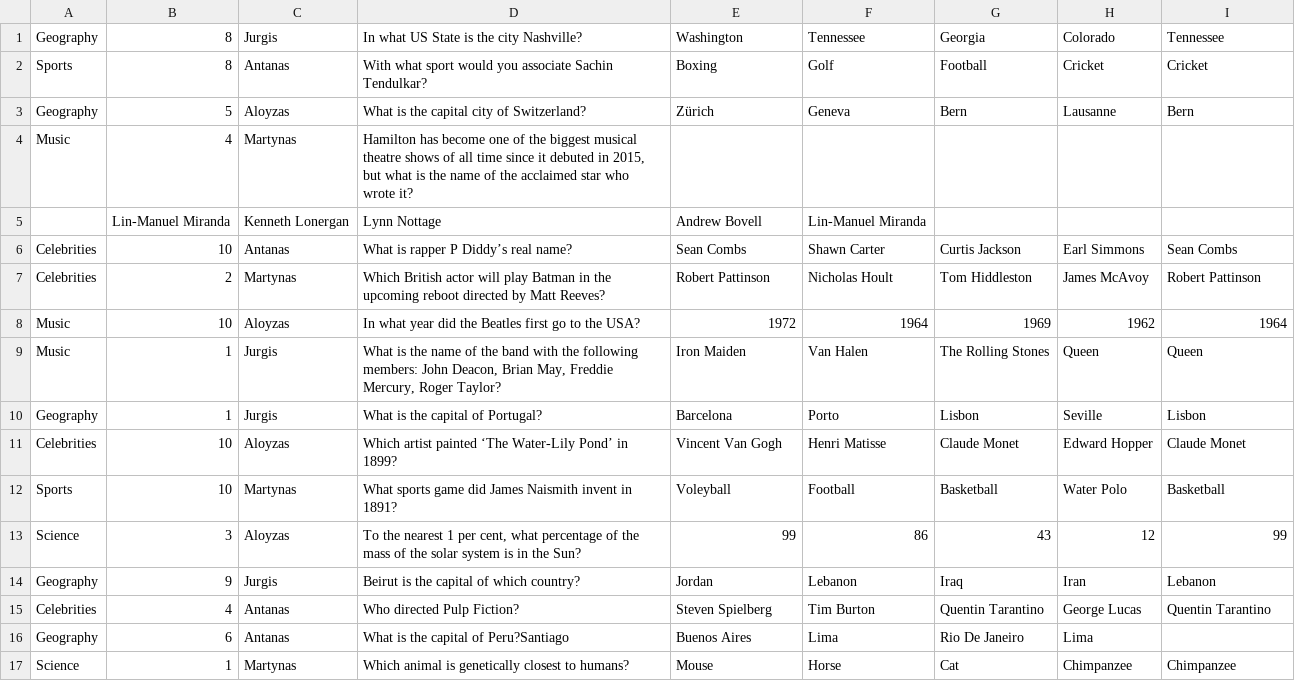
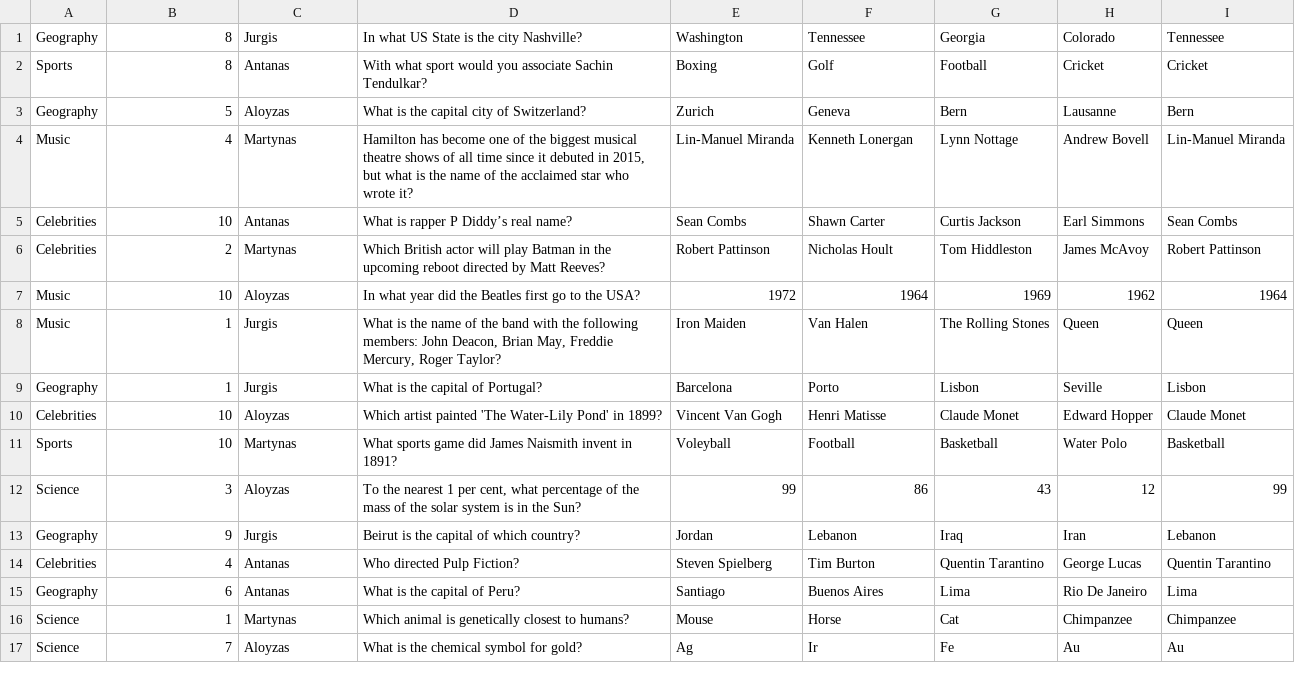
Before and after one commit to justas-karpavicius/LaboratorinisDarbas1, a CSV file: Data.csv (was LaboratorinisDarbas1/Data.csv), drawn as a sheet; only a part is shown; the shorter side is filled out with more unchanged rows.

```diff
--- a/LaboratorinisDarbas1/Data.csv
+++ b/Data.csv
@@ -2,5 +2,4 @@ Geography;8;Jurgis;In what US State is the city Nashville?;Washington;Tennessee;
 Sports;8;Antanas;With what sport would you associate Sachin Tendulkar?;Boxing;Golf;Football;Cricket;Cricket
-Geography;5;Aloyzas;What is the capital city of Switzerland?;Zürich;Geneva;Bern;Lausanne;Bern
-Music;4;Martynas;Hamilton has become one of the biggest musical theatre shows of all time since it debuted in 2015, but what is the name of the acclaimed star who wrote it?
-;Lin-Manuel Miranda;Kenneth Lonergan;Lynn Nottage;Andrew Bovell;Lin-Manuel Miranda
+Geography;5;Aloyzas;What is the capital city of Switzerland?;Zurich;Geneva;Bern;Lausanne;Bern
+Music;4;Martynas;Hamilton has become one of the biggest musical theatre shows of all time since it debuted in 2015, but what is the name of the acclaimed star who wrote it?;Lin-Manuel Miranda;Kenneth Lonergan;Lynn Nottage;Andrew Bovell;Lin-Manuel Miranda
 Celebrities;10;Antanas;What is rapper P Diddy’s real name?;Sean Combs;Shawn Carter;Curtis Jackson;Earl Simmons;Sean Combs
@@ -10,3 +9,3 @@ Music;1;Jurgis;What is the name of the band with the following members: John Dea
 Geography;1;Jurgis;What is the capital of Portugal?;Barcelona;Porto;Lisbon;Seville;Lisbon
-Celebrities;10;Aloyzas;Which artist painted ‘The Water-Lily Pond’ in 1899?;Vincent Van Gogh;Henri Matisse;Claude Monet;Edward Hopper;Claude Monet
+Celebrities;10;Aloyzas;Which artist painted 'The Water-Lily Pond' in 1899?;Vincent Van Gogh;Henri Matisse;Claude Monet;Edward Hopper;Claude Monet
 Sports;10;Martynas;What sports game did James Naismith invent in 1891?;Voleyball;Football;Basketball;Water Polo;Basketball
@@ -15,3 +14,3 @@ Geography;9;Jurgis;Beirut is the capital of which country?;Jordan;Lebanon;Iraq;I
 Celebrities;4;Antanas;Who directed Pulp Fiction?;Steven Spielberg;Tim Burton;Quentin Tarantino;George Lucas;Quentin Tarantino
-Geography;6;Antanas;What is the capital of Peru?Santiago;Buenos Aires;Lima;Rio De Janeiro;Lima
+Geography;6;Antanas;What is the capital of Peru?;Santiago;Buenos Aires;Lima;Rio De Janeiro;Lima
 Science;1;Martynas;Which animal is genetically closest to humans?;Mouse;Horse;Cat;Chimpanzee;Chimpanzee
```
Also changed, not shown: 26 other files.
